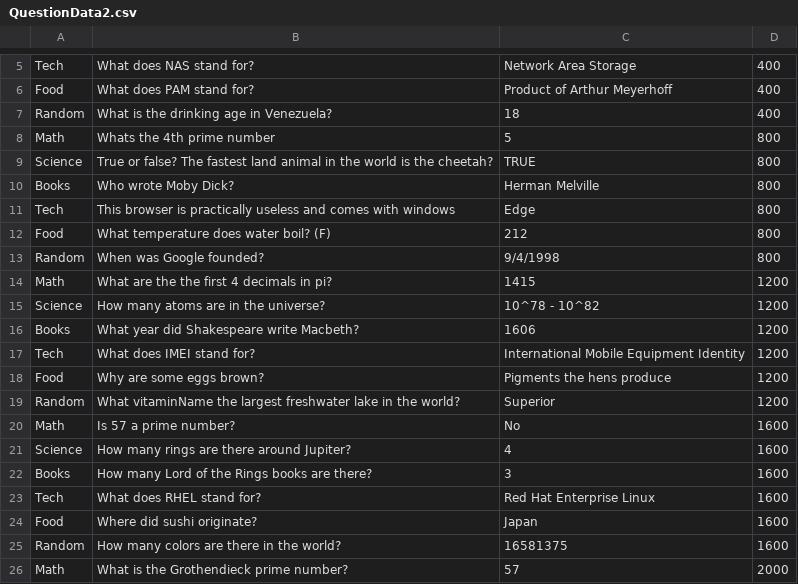
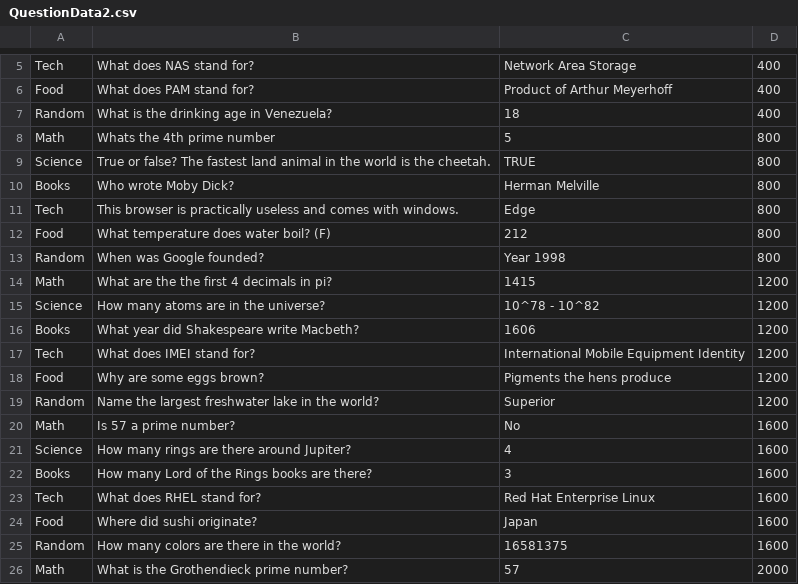
Before and after one commit to ArunawayNERD/WheelOfJeopardy, a CSV file: Assets/Resources/QuestionData2.csv, drawn as a sheet; only a part is shown, gaps mark what is left out.

```diff
--- a/Assets/Resources/QuestionData2.csv
+++ b/Assets/Resources/QuestionData2.csv
@@ -8,7 +8,7 @@ Random,What is the drinking age in Venezuela?,18,400
 Math,Whats the 4th prime number,5,800
-Science,True or false? The fastest land animal in the world is the cheetah?,TRUE,800
+Science,True or false? The fastest land animal in the world is the cheetah.,TRUE,800
 Books,Who wrote Moby Dick?,Herman Melville,800
-Tech,This browser is practically useless and comes with windows,Edge,800
+Tech,This browser is practically useless and comes with windows.,Edge,800
 Food,What temperature does water boil? (F),212,800
-Random,When was Google founded?,9/4/1998,800
+Random,When was Google founded?,Year 1998,800
 Math,What are the the first 4 decimals in pi?,1415,1200
@@ -18,3 +18,3 @@ Tech,What does IMEI stand for?,International Mobile Equipment Identity,1200
 Food,Why are some eggs brown?,Pigments the hens produce,1200
-Random,What vitaminName the largest freshwater lake in the world?,Superior,1200
+Random,Name the largest freshwater lake in the world?,Superior,1200
 Math,Is 57 a prime number?,No,1600
```
Also changed, not shown: Assets/Resources/EnteredQuestionData1.csv, Assets/Resources/EnteredQuestionData2.csv, 1 other file.
